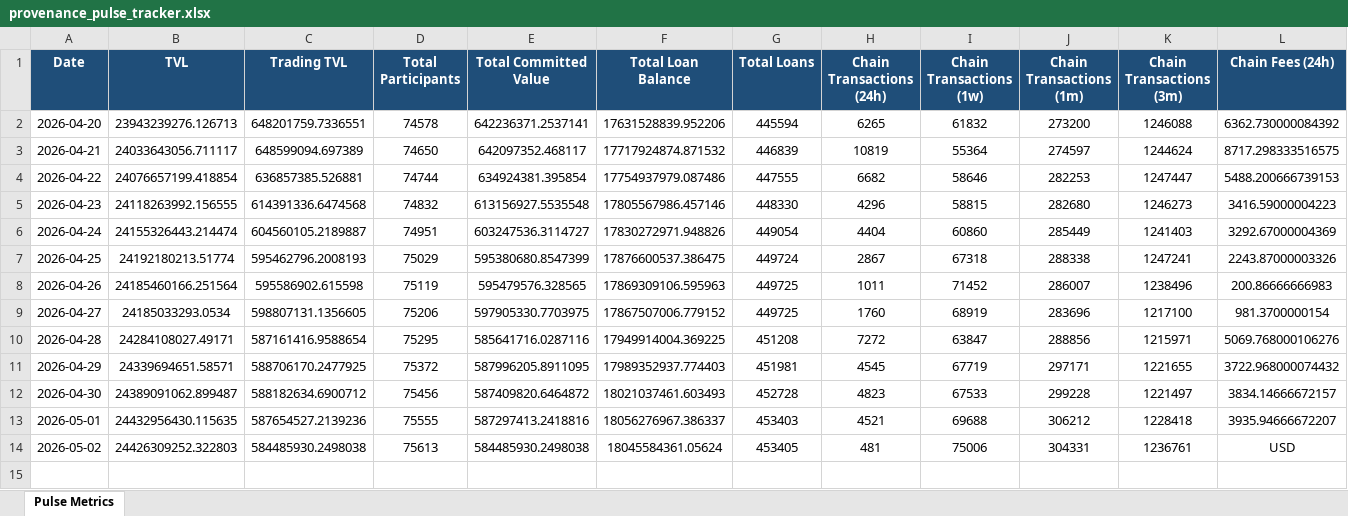
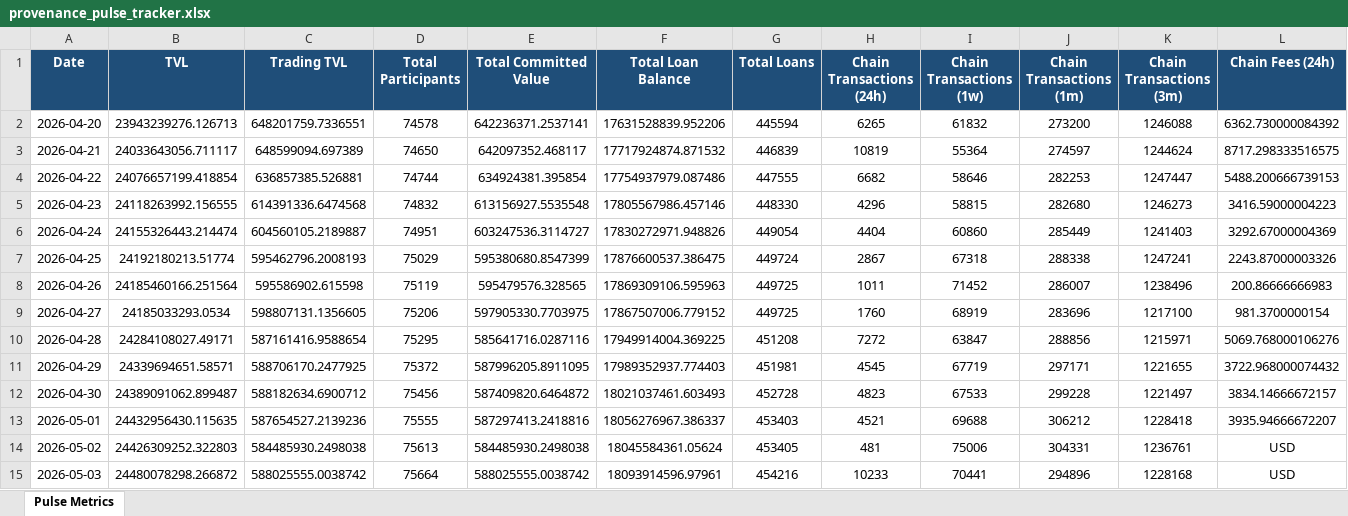
Before and after one commit to robriles/provenence-pulse-tracker, an Excel workbook: provenance_pulse_tracker.xlsx, sheet Pulse Metrics, drawn as a sheet; only a part is shown; values as stored, in another font and other column widths than the file's, no borders; rows hold the shown columns only; the diff names each change by its address in the sheet, - before the commit and + after, or states it on an @@ line.

```diff
--- a/provenance_pulse_tracker.xlsx (sheet Pulse Metrics)
+++ b/provenance_pulse_tracker.xlsx (sheet Pulse Metrics)
+row 15: 2026-05-03 | 24480078298.266872 | 588025555.0038742 | 75664 | 588025555.0038742 | 18093914596.97961 | 454216 | 10233 | 70441 | 294896 | 1228168 | USD
```
